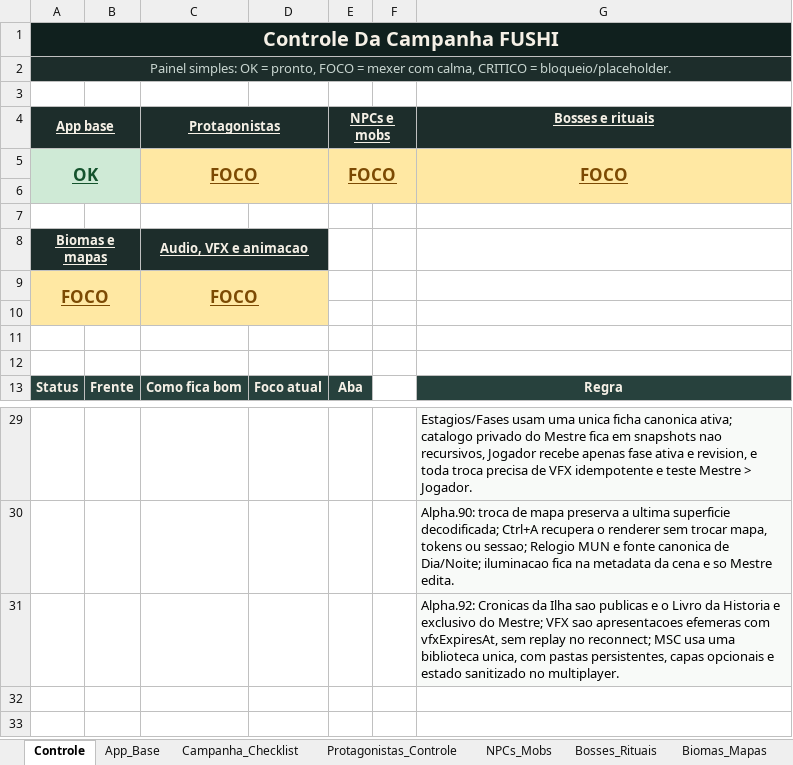
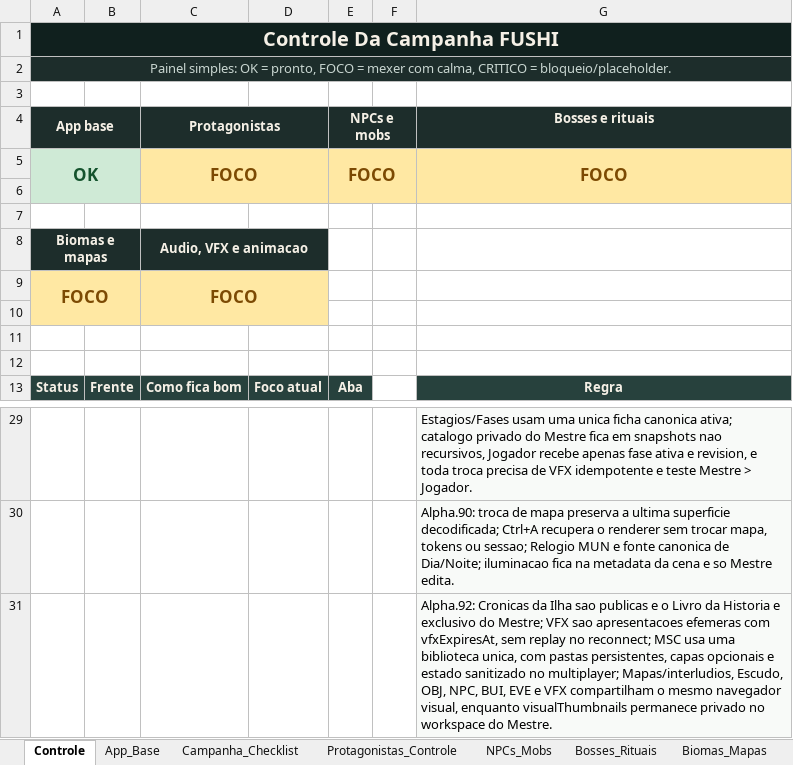
Before and after one commit to Radiak150/RPG-FUSHI, an Excel workbook: 06_TOOLS/fushi-tabletop/docs/planejamento/FUSHI_App_Readiness_Alpha84.xlsx, sheet Controle, drawn as a sheet; only a part is shown, gaps mark what is left out; values as stored, in another font and other column widths than the file's, no borders; table styles not drawn; the diff names each change by its address in the sheet, - before the commit and + after, or states it on an @@ line.

Commit message:
feat: unify tabletop visual libraries

```diff
--- a/06_TOOLS/fushi-tabletop/docs/planejamento/FUSHI_App_Readiness_Alpha84.xlsx (sheet Controle)
+++ b/06_TOOLS/fushi-tabletop/docs/planejamento/FUSHI_App_Readiness_Alpha84.xlsx (sheet Controle)
-A4:A5 underline: on
+A4:A5 underline: off
-C4:C5 underline: on
+C4:C5 underline: off
-E4:E5 underline: on
+E4:E5 underline: off
-G4:G5 underline: on
+G4:G5 underline: off
-A8:A9 underline: on
+A8:A9 underline: off
-C8:C9 underline: on
+C8:C9 underline: off
-G31 (Bosses e rituais): …sanitizado no multiplayer.
+G31 (Bosses e rituais): …sanitizado no multiplayer; Mapas/interludios, Escudo, OBJ, NPC, BUI, EVE e VFX compartilham o mesmo navegador visual, enquanto visualThumbnails permanece privado no workspace do Mestre.
```
Also changed, not shown: sheet Painel, sheet Checklist_Teste, sheet App_Base, sheet Resumo, 19 other files.
